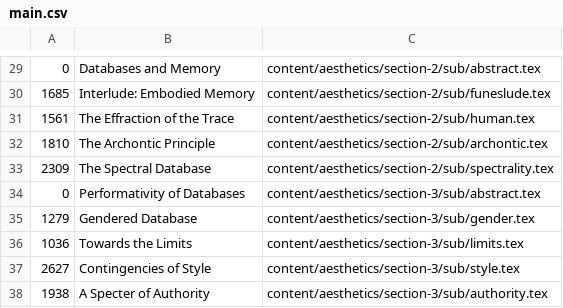
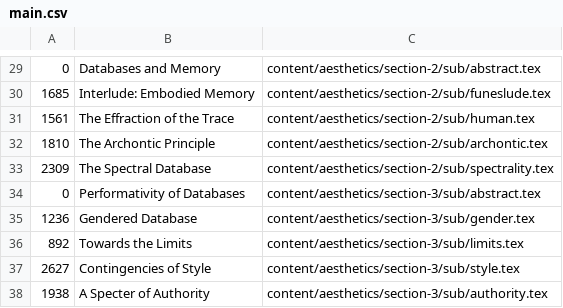
Before and after one commit to fdch/litrev, a CSV file: diss/main.csv, drawn as a sheet; only a part is shown, gaps mark what is left out; the diff names each change by its address in the sheet, - before the commit and + after, or states it on an @@ line.

```diff
--- a/diss/main.csv
+++ b/diss/main.csv
-A35: 1279
+A35: 1236
-A36: 1036
+A36: 892
```
Also changed, not shown: 5 other files.
